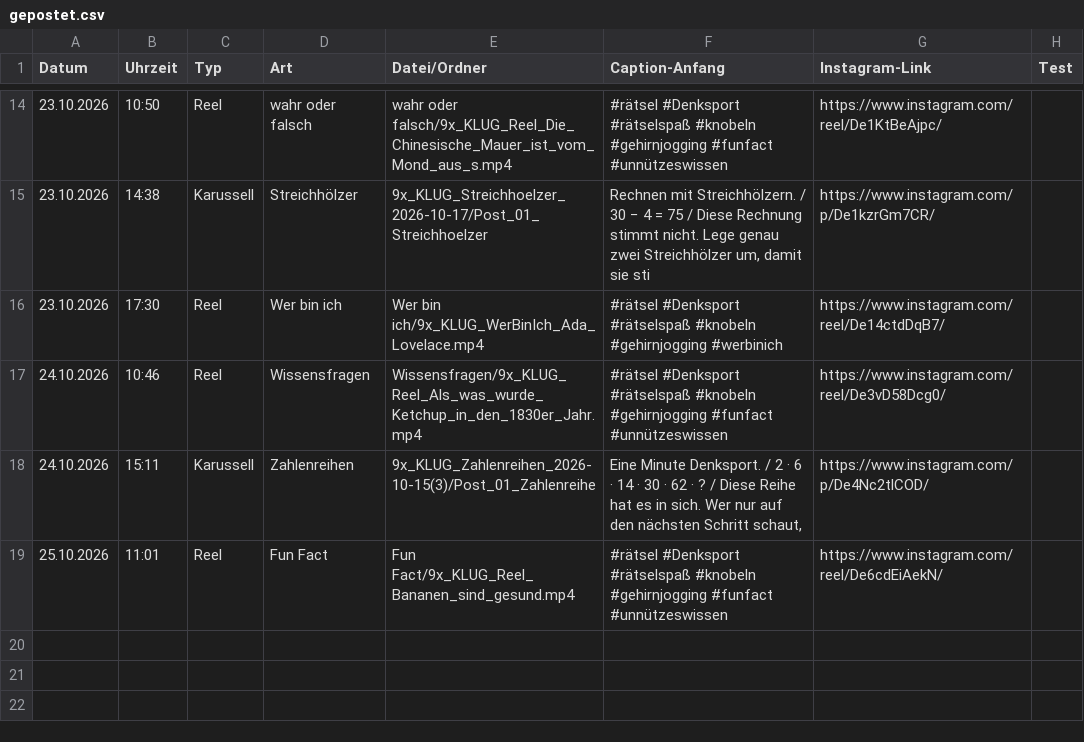
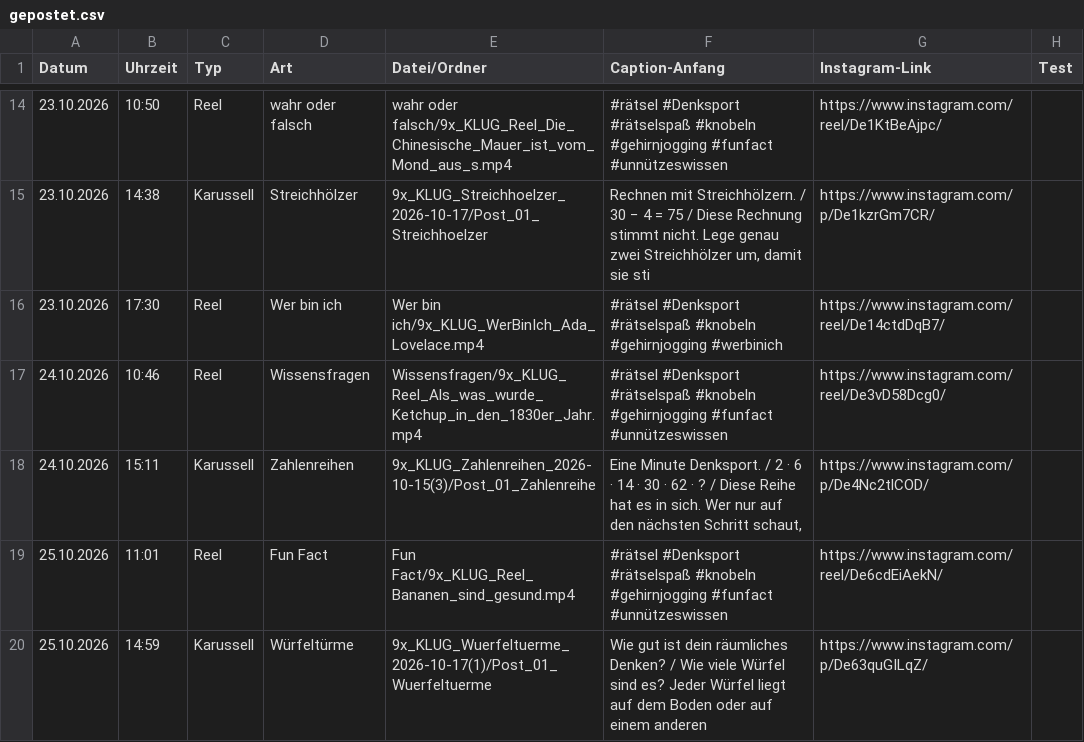
Before and after one commit to 9xKLUG/9xklug-autopost, a CSV file: status/gepostet.csv, drawn as a sheet; only a part is shown, gaps mark what is left out.

Commit message:
Gepostet

```diff
--- a/status/gepostet.csv
+++ b/status/gepostet.csv
@@ -19 +19,2 @@
 25.10.2026;11:01;Reel;Fun Fact;Fun Fact/9x_KLUG_Reel_Bananen_sind_gesund.mp4;#rätsel #Denksport #rätselspaß #knobeln #gehirnjogging #funfact #unnützeswissen;https://www.instagram.com/reel/De6cdEiAekN/;
+25.10.2026;14:59;Karussell;Würfeltürme;9x_KLUG_Wuerfeltuerme_2026-10-17(1)/Post_01_Wuerfeltuerme;Wie gut ist dein räumliches Denken? / Wie viele Würfel sind es? Jeder Würfel liegt auf dem Boden oder auf einem anderen ;https://www.instagram.com/p/De63quGILqZ/;
```
Also changed, not shown: status/geplant.csv, 1 other file.
